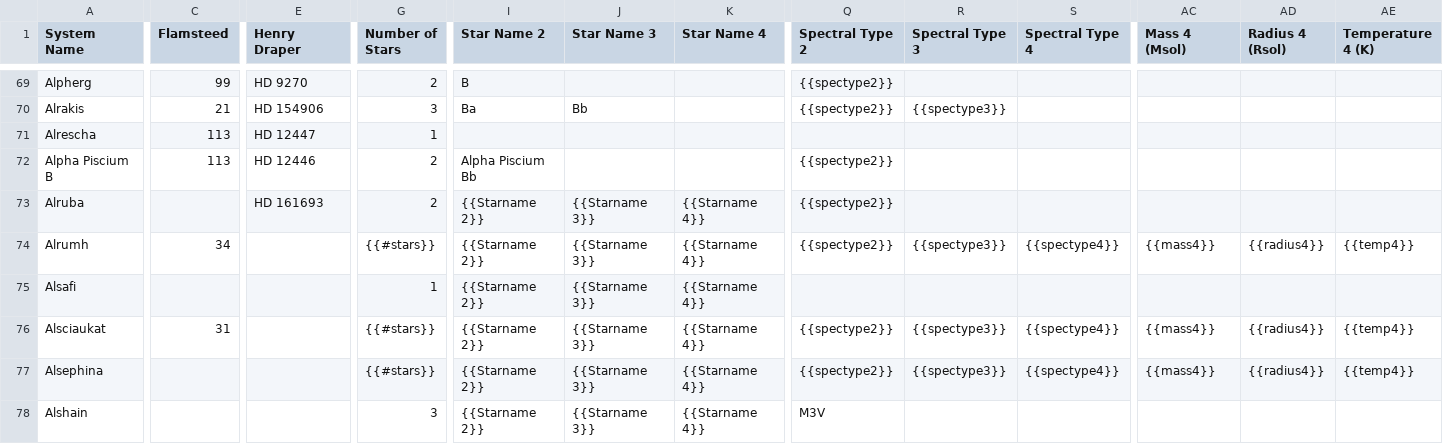
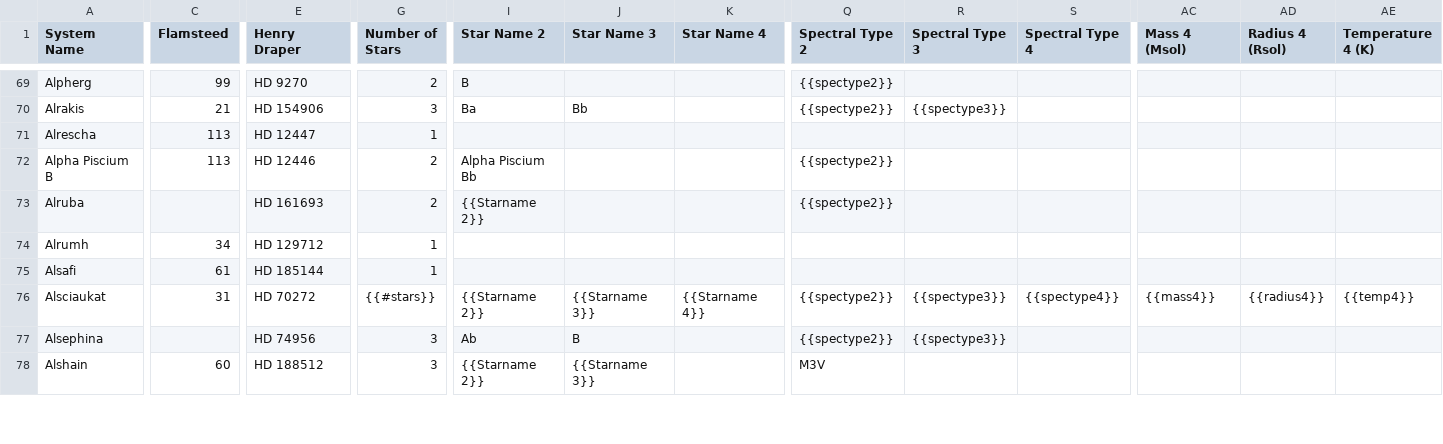
Before and after one commit to tcdoggett/gaia, a CSV file: src/planetary_system_data/system_parameters.csv, drawn as a sheet; only a part is shown, gaps mark what is left out; the diff covers the shown part only; the diff names each change by its address in the sheet, - before the commit and + after, or states it on an @@ line.

Commit message:
Update system_parameters.csv

```diff
--- a/src/planetary_system_data/system_parameters.csv
+++ b/src/planetary_system_data/system_parameters.csv
-J73:J75 (Star Name 3): {{Starname 3}}
+J73:J75 (Star Name 3): (empty)
-K73:K75 (Star Name 4): {{Starname 4}}
+K73:K75 (Star Name 4): (empty)
-E74 (Henry Draper): (empty)
+E74 (Henry Draper): HD 129712
-G74 (Number of Stars): {{#stars}}
+G74 (Number of Stars): 1
-I74:I75 (Star Name 2): {{Starname 2}}
+I74:I75 (Star Name 2): (empty)
-Q74 (Spectral Type 2): {{spectype2}}
+Q74 (Spectral Type 2): (empty)
-R74 (Spectral Type 3): {{spectype3}}
+R74 (Spectral Type 3): (empty)
-S74 (Spectral Type 4): {{spectype4}}
+S74 (Spectral Type 4): (empty)
-AC74 (Mass 4 (Msol)): {{mass4}}
+AC74 (Mass 4 (Msol)): (empty)
-AD74 (Radius 4 (Rsol)): {{radius4}}
+AD74 (Radius 4 (Rsol)): (empty)
-AE74 (Temperature 4 (K)): {{temp4}}
+AE74 (Temperature 4 (K)): (empty)
-C75 (Flamsteed): (empty)
+C75 (Flamsteed): 61
-E75 (Henry Draper): (empty)
+E75 (Henry Draper): HD 185144
-E76 (Henry Draper): (empty)
+E76 (Henry Draper): HD 70272
-E77 (Henry Draper): (empty)
+E77 (Henry Draper): HD 74956
-G77 (Number of Stars): {{#stars}}
+G77 (Number of Stars): 3
-I77 (Star Name 2): {{Starname 2}}
+I77 (Star Name 2): Ab
-J77 (Star Name 3): {{Starname 3}}
+J77 (Star Name 3): B
-K77:K78 (Star Name 4): {{Starname 4}}
+K77:K78 (Star Name 4): (empty)
-S77 (Spectral Type 4): {{spectype4}}
+S77 (Spectral Type 4): (empty)
-AC77 (Mass 4 (Msol)): {{mass4}}
+AC77 (Mass 4 (Msol)): (empty)
-AD77 (Radius 4 (Rsol)): {{radius4}}
+AD77 (Radius 4 (Rsol)): (empty)
-AE77 (Temperature 4 (K)): {{temp4}}
+AE77 (Temperature 4 (K)): (empty)
-C78 (Flamsteed): (empty)
+C78 (Flamsteed): 60
-E78 (Henry Draper): (empty)
+E78 (Henry Draper): HD 188512
```
Also changed, not shown: 31 edited cells elsewhere in this file.
